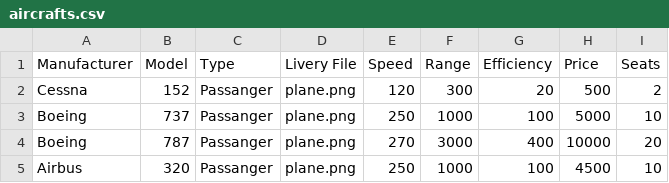
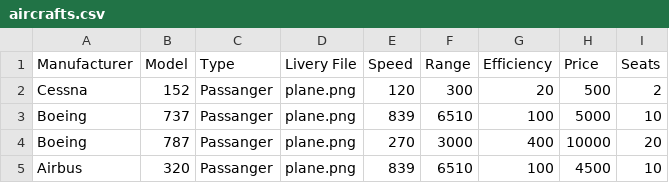
Before and after one commit to sleipner01/tdt4100-project, a CSV file: src/main/resources/airlineManager/gamefiles/aircrafts.csv, drawn as a sheet.

```diff
--- a/src/main/resources/airlineManager/gamefiles/aircrafts.csv
+++ b/src/main/resources/airlineManager/gamefiles/aircrafts.csv
@@ -2,4 +2,4 @@ Manufacturer,Model,Type,Livery File,Speed,Range,Efficiency,Price,Seats
 Cessna,152,Passanger,plane.png,120,300,20,500,2
-Boeing,737,Passanger,plane.png,250,1000,100,5000,10
+Boeing,737,Passanger,plane.png,839,6510,100,5000,10
 Boeing,787,Passanger,plane.png,270,3000,400,10000,20
-Airbus,320,Passanger,plane.png,250,1000,100,4500,10
+Airbus,320,Passanger,plane.png,839,6510,100,4500,10
```
Also changed, not shown: 3 other files.
